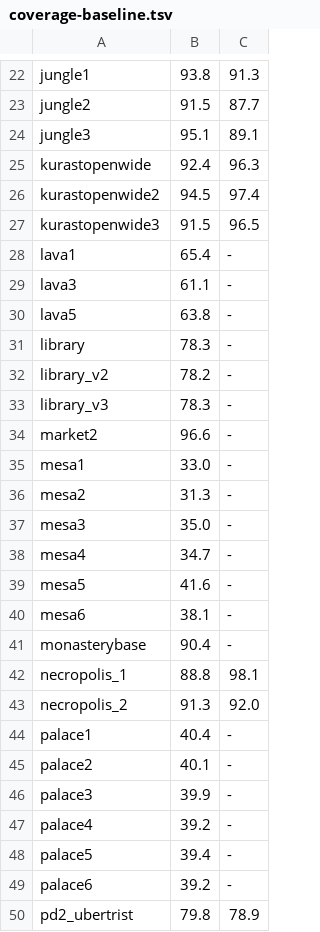
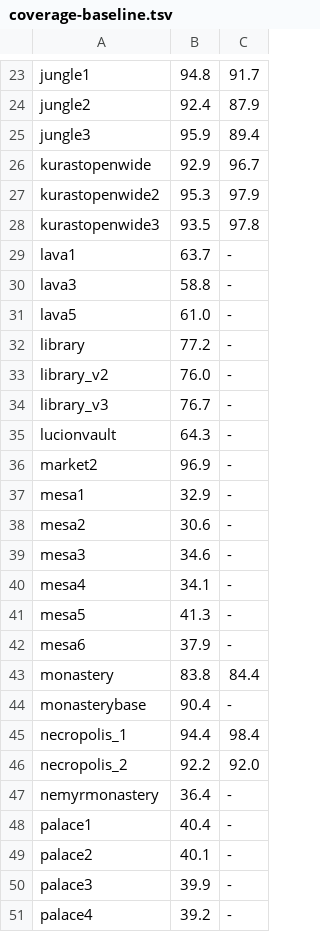
Before and after one commit to synpoox/pd2-resurrected, a TSV file: docs/coverage-baseline.tsv, drawn as a sheet; only a part is shown, gaps mark what is left out; the shorter side is filled out with more unchanged rows; addresses are those after the commit; the diff covers the shown part only; the diff names each change by its address in the sheet, - before the commit and + after, or states it on an @@ line.

```diff
--- a/docs/coverage-baseline.tsv
+++ b/docs/coverage-baseline.tsv
-B23: 93.8
+B23: 94.8
-C23: 91.3
+C23: 91.7
-B24: 91.5
+B24: 92.4
-C24: 87.7
+C24: 87.9
-B25: 95.1
+B25: 95.9
-C25: 89.1
+C25: 89.4
-B26: 92.4
+B26: 92.9
-C26: 96.3
+C26: 96.7
-B27: 94.5
+B27: 95.3
-C27: 97.4
+C27: 97.9
-B28: 91.5
+B28: 93.5
-C28: 96.5
+C28: 97.8
-B29: 65.4
+B29: 63.7
-B30: 61.1
+B30: 58.8
-B31: 63.8
+B31: 61.0
-B32: 78.3
+B32: 77.2
-B33: 78.2
+B33: 76.0
-B34: 78.3
+B34: 76.7
+row 35: lucionvault | 64.3 | -
-B36: 96.6
+B36: 96.9
-B37: 33.0
+B37: 32.9
-B38: 31.3
+B38: 30.6
-B39: 35.0
+B39: 34.6
-B40: 34.7
+B40: 34.1
-B41: 41.6
+B41: 41.3
-B42: 38.1
+B42: 37.9
+row 43: monastery | 83.8 | 84.4
-B45: 88.8
+B45: 94.4
-C45: 98.1
+C45: 98.4
-B46: 91.3
+B46: 92.2
+row 47: nemyrmonastery | 36.4 | -
```
Also changed, not shown: 13 added rows and 59 edited cells elsewhere in this file.
